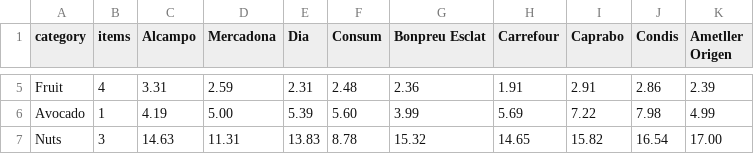
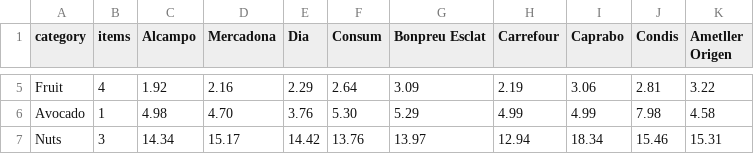
Before and after one commit to terencicp/supermarket-price-tracker, a CSV file: category-avg.csv, drawn as a sheet; only a part is shown, gaps mark what is left out; the diff covers the shown part only; the diff names each change by its address in the sheet, - before the commit and + after, or states it on an @@ line.

```diff
--- a/category-avg.csv
+++ b/category-avg.csv
-C5 (Alcampo): 3.31
+C5 (Alcampo): 1.92
-D5 (Mercadona): 2.59
+D5 (Mercadona): 2.16
-E5 (Dia): 2.31
+E5 (Dia): 2.29
-F5 (Consum): 2.48
+F5 (Consum): 2.64
-G5 (Bonpreu Esclat): 2.36
+G5 (Bonpreu Esclat): 3.09
-H5 (Carrefour): 1.91
+H5 (Carrefour): 2.19
-I5 (Caprabo): 2.91
+I5 (Caprabo): 3.06
-J5 (Condis): 2.86
+J5 (Condis): 2.81
-K5 (Ametller Origen): 2.39
+K5 (Ametller Origen): 3.22
-C6 (Alcampo): 4.19
+C6 (Alcampo): 4.98
-D6 (Mercadona): 5.00
+D6 (Mercadona): 4.70
-E6 (Dia): 5.39
+E6 (Dia): 3.76
-F6 (Consum): 5.60
+F6 (Consum): 5.30
-G6 (Bonpreu Esclat): 3.99
+G6 (Bonpreu Esclat): 5.29
-H6 (Carrefour): 5.69
+H6 (Carrefour): 4.99
-I6 (Caprabo): 7.22
+I6 (Caprabo): 4.99
-K6 (Ametller Origen): 4.99
+K6 (Ametller Origen): 4.58
-C7 (Alcampo): 14.63
+C7 (Alcampo): 14.34
-D7 (Mercadona): 11.31
+D7 (Mercadona): 15.17
-E7 (Dia): 13.83
+E7 (Dia): 14.42
-F7 (Consum): 8.78
+F7 (Consum): 13.76
-G7 (Bonpreu Esclat): 15.32
+G7 (Bonpreu Esclat): 13.97
-H7 (Carrefour): 14.65
+H7 (Carrefour): 12.94
-I7 (Caprabo): 15.82
+I7 (Caprabo): 18.34
-J7 (Condis): 16.54
+J7 (Condis): 15.46
-K7 (Ametller Origen): 17.00
+K7 (Ametller Origen): 15.31
```
Also changed, not shown: 46 edited cells elsewhere in this file, prices.csv, 3 other files.
